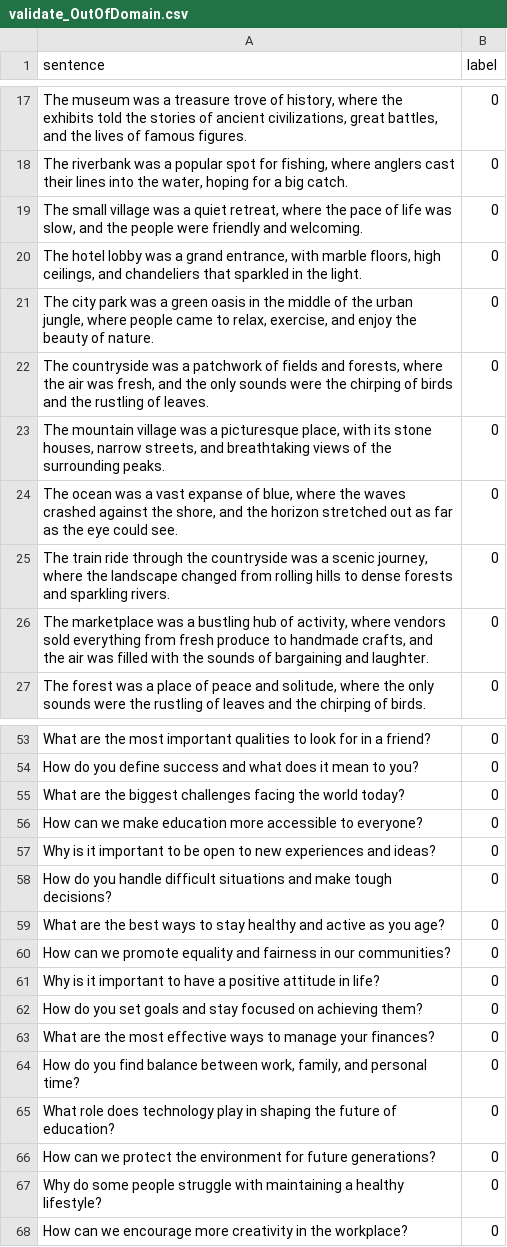
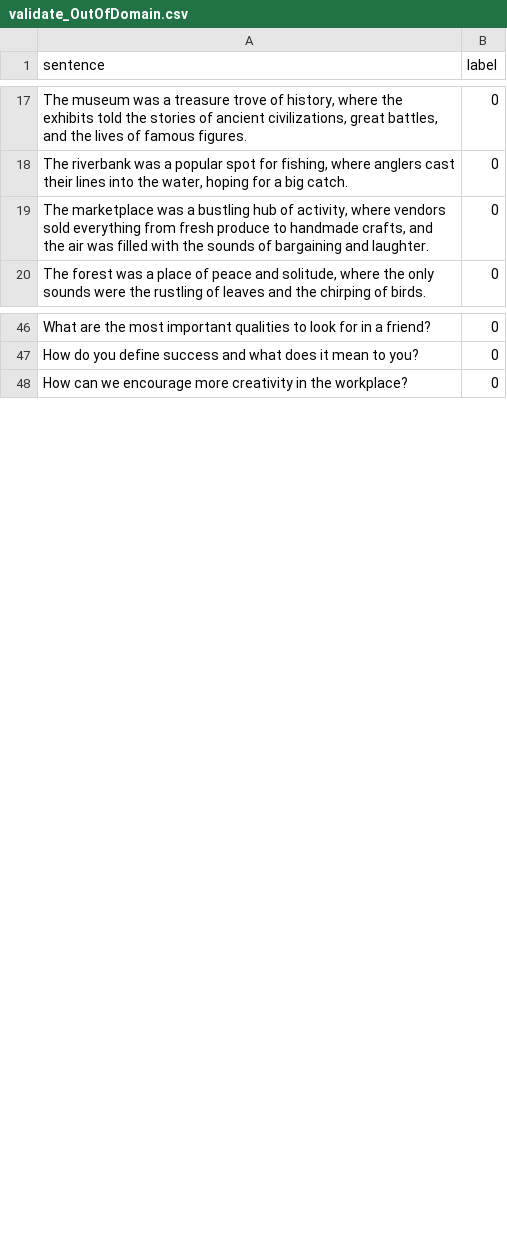
Before and after one commit to KaWengNg/DataSet, a CSV file: validate_OutOfDomain.csv, drawn as a sheet; only a part is shown, gaps mark what is left out; removed rows and columns are numbered as before the commit, all else as after; the diff covers the shown part only; the diff names each change by its address in the sheet, - before the commit and + after, or states it on an @@ line.

Commit message:
Update validate_OutOfDomain.csv

```diff
--- a/validate_OutOfDomain.csv
+++ b/validate_OutOfDomain.csv
-row 19: The small village was a quiet retreat, where the pace of life was slow, and the people were friendly and welcoming. | 0
-row 20: The hotel lobby was a grand entrance, with marble floors, high ceilings, and chandeliers that sparkled in the light. | 0
-row 21: The city park was a green oasis in the middle of the urban jungle, where people came to relax, exercise, and enjoy the beauty of nature. | 0
-row 22: The countryside was a patchwork of fields and forests, where the air was fresh, and the only sounds were the chirping of birds and the rustling of leaves. | 0
-row 23: The mountain village was a picturesque place, with its stone houses, narrow streets, and breathtaking views of the surrounding peaks. | 0
-row 24: The ocean was a vast expanse of blue, where the waves crashed against the shore, and the horizon stretched out as far as the eye could see. | 0
-row 25: The train ride through the countryside was a scenic journey, where the landscape changed from rolling hills to dense forests and sparkling rivers. | 0
-row 55: What are the biggest challenges facing the world today? | 0
-row 56: How can we make education more accessible to everyone? | 0
-row 57: Why is it important to be open to new experiences and ideas? | 0
-row 58: How do you handle difficult situations and make tough decisions? | 0
-row 59: What are the best ways to stay healthy and active as you age? | 0
-row 60: How can we promote equality and fairness in our communities? | 0
-row 61: Why is it important to have a positive attitude in life? | 0
-row 62: How do you set goals and stay focused on achieving them? | 0
-row 63: What are the most effective ways to manage your finances? | 0
-row 64: How do you find balance between work, family, and personal time? | 0
-row 65: What role does technology play in shaping the future of education? | 0
-row 66: How can we protect the environment for future generations? | 0
-row 67: Why do some people struggle with maintaining a healthy lifestyle? | 0
```
Also changed, not shown: 2 added rows elsewhere in this file.
